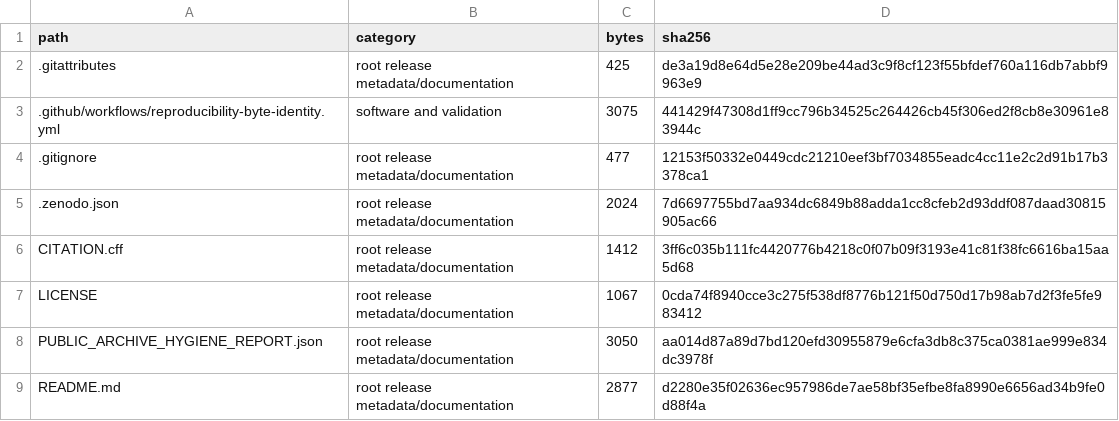
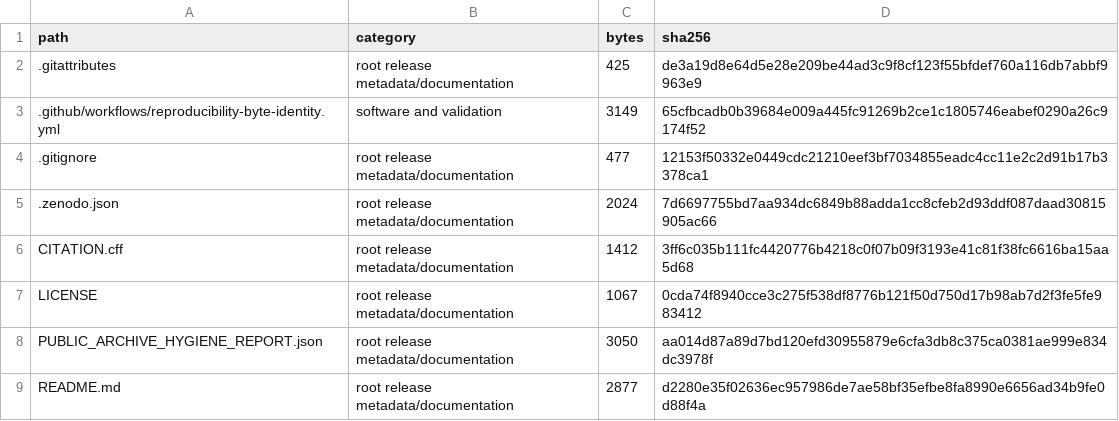
Before and after one commit to poiuy1v1/paper2-mfp-score-opr-prototype, a CSV file: REPOSITORY_FILE_INVENTORY_v1.1.1.csv, drawn as a sheet; only a part is shown.

Commit message:
Enable byte-identity CI on the maintenance branch

```diff
--- a/REPOSITORY_FILE_INVENTORY_v1.1.1.csv
+++ b/REPOSITORY_FILE_INVENTORY_v1.1.1.csv
@@ -2,3 +2,3 @@ path,category,bytes,sha256
 .gitattributes,root release metadata/documentation,425,de3a19d8e64d5e28e209be44ad3c9f8cf123f55bfdef760a116db7abbf9963e9
-.github/workflows/reproducibility-byte-identity.yml,software and validation,3075,441429f47308d1ff9cc796b34525c264426cb45f306ed2f8cb8e30961e83944c
+.github/workflows/reproducibility-byte-identity.yml,software and validation,3149,65cfbcadb0b39684e009a445fc91269b2ce1c1805746eabef0290a26c9174f52
 .gitignore,root release metadata/documentation,477,12153f50332e0449cdc21210eef3bf7034855eadc4cc11e2c2d91b17b3378ca1
```
Also changed, not shown: 2 other files.
